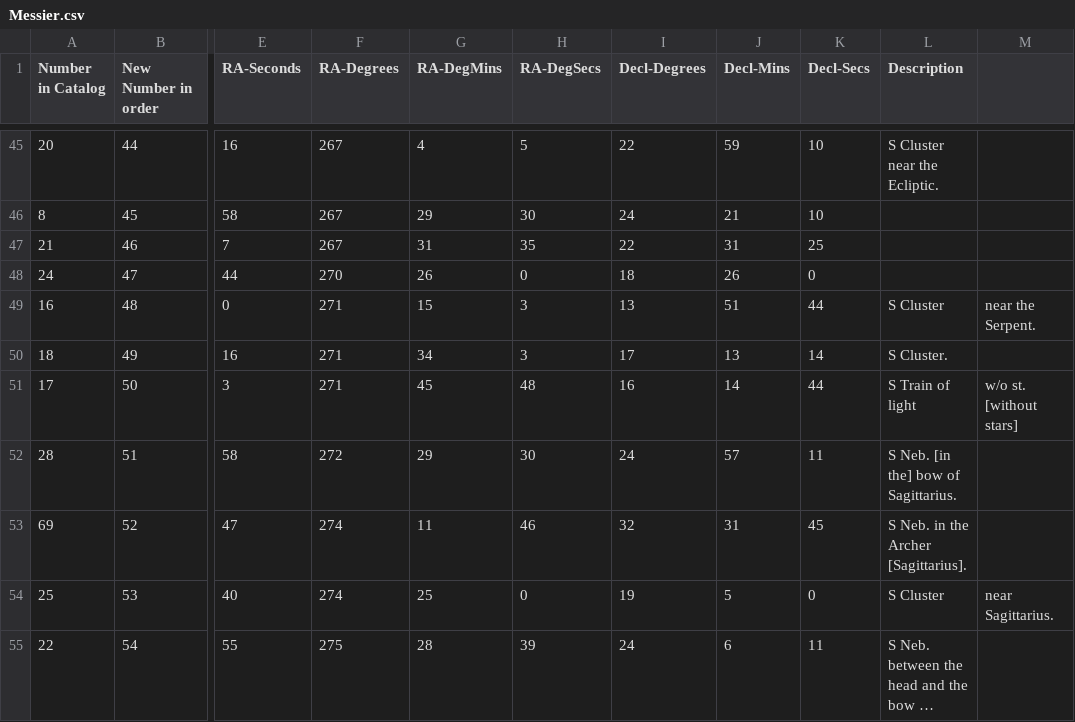
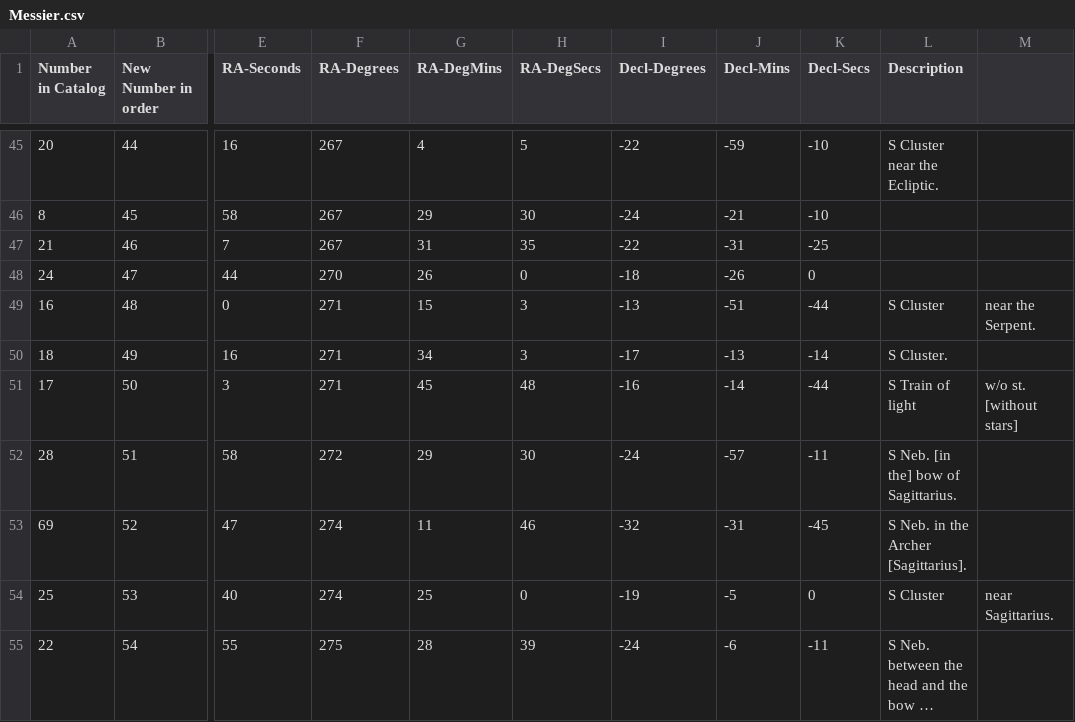
Before and after one commit to pbradley1994/star_map_generator, a CSV file: data/Messier.csv, drawn as a sheet; only a part is shown, gaps mark what is left out; long unchanged cells end in …; the diff covers the shown part only; the diff names each change by its address in the sheet, - before the commit and + after, or states it on an @@ line.

```diff
--- a/data/Messier.csv
+++ b/data/Messier.csv
-I45 (Decl-Degrees): 22
+I45 (Decl-Degrees): -22
-J45 (Decl-Mins): 59
+J45 (Decl-Mins): -59
-K45:K46 (Decl-Secs): 10
+K45:K46 (Decl-Secs): -10
-I46 (Decl-Degrees): 24
+I46 (Decl-Degrees): -24
-J46 (Decl-Mins): 21
+J46 (Decl-Mins): -21
-I47 (Decl-Degrees): 22
+I47 (Decl-Degrees): -22
-J47 (Decl-Mins): 31
+J47 (Decl-Mins): -31
-K47 (Decl-Secs): 25
+K47 (Decl-Secs): -25
-I48 (Decl-Degrees): 18
+I48 (Decl-Degrees): -18
-J48 (Decl-Mins): 26
+J48 (Decl-Mins): -26
-I49 (Decl-Degrees): 13
+I49 (Decl-Degrees): -13
-J49 (Decl-Mins): 51
+J49 (Decl-Mins): -51
-K49 (Decl-Secs): 44
+K49 (Decl-Secs): -44
-I50 (Decl-Degrees): 17
+I50 (Decl-Degrees): -17
-J50 (Decl-Mins): 13
+J50 (Decl-Mins): -13
-K50 (Decl-Secs): 14
+K50 (Decl-Secs): -14
-I51 (Decl-Degrees): 16
+I51 (Decl-Degrees): -16
-J51 (Decl-Mins): 14
+J51 (Decl-Mins): -14
-K51 (Decl-Secs): 44
+K51 (Decl-Secs): -44
-I52 (Decl-Degrees): 24
+I52 (Decl-Degrees): -24
-J52 (Decl-Mins): 57
+J52 (Decl-Mins): -57
-K52 (Decl-Secs): 11
+K52 (Decl-Secs): -11
-I53 (Decl-Degrees): 32
+I53 (Decl-Degrees): -32
-J53 (Decl-Mins): 31
+J53 (Decl-Mins): -31
-K53 (Decl-Secs): 45
+K53 (Decl-Secs): -45
-I54 (Decl-Degrees): 19
+I54 (Decl-Degrees): -19
-J54 (Decl-Mins): 5
+J54 (Decl-Mins): -5
-I55 (Decl-Degrees): 24
+I55 (Decl-Degrees): -24
-J55 (Decl-Mins): 6
+J55 (Decl-Mins): -6
-K55 (Decl-Secs): 11
+K55 (Decl-Secs): -11
```
Also changed, not shown: 83 edited cells elsewhere in this file, 1 other file.
